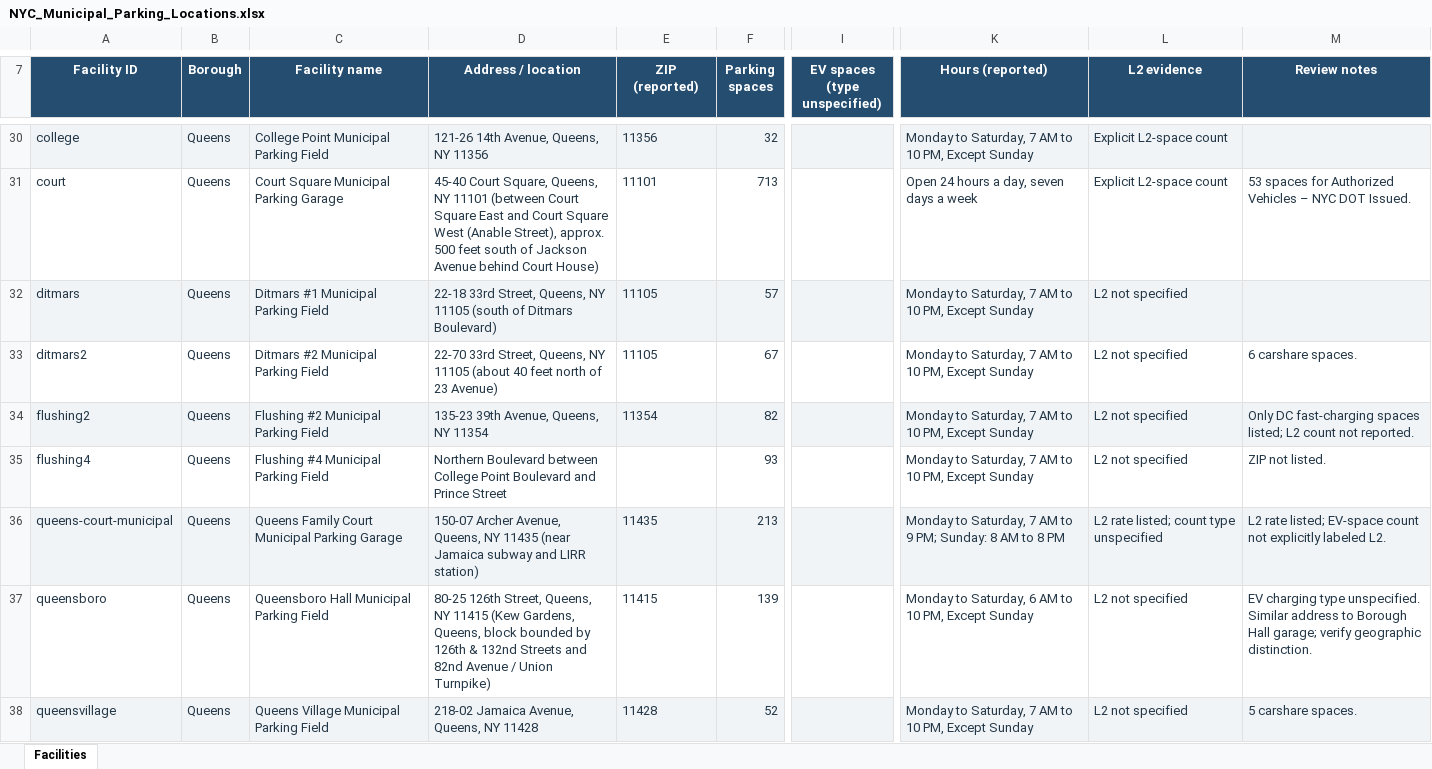
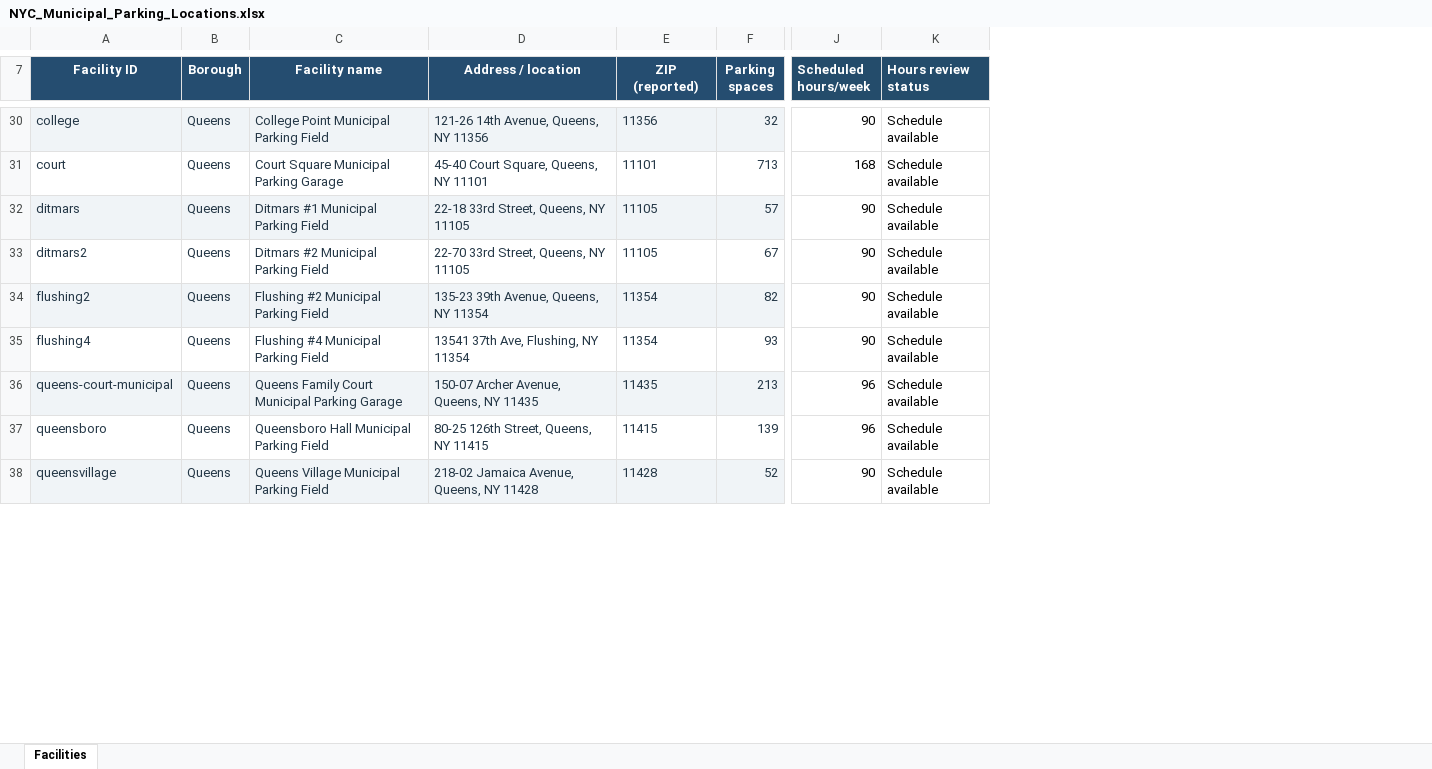
Before and after one commit to Hanruitang20/IEOR4004-project-Energy-Team34, an Excel workbook: data/NYC_Municipal_Parking_Locations.xlsx, sheet Facilities, drawn as a sheet; only a part is shown, gaps mark what is left out; values as stored, in another font and other column widths than the file's, no borders; conditional formats and table styles not drawn; removed rows and columns are numbered as before the commit, all else as after; the diff covers the shown part only; the diff names each change by its address in the sheet, - before the commit and + after, or states it on an @@ line.

Commit message:
updated facilities operating hours

```diff
--- a/data/NYC_Municipal_Parking_Locations.xlsx (sheet Facilities)
+++ b/data/NYC_Municipal_Parking_Locations.xlsx (sheet Facilities)
-column I (EV spaces (type unspecified)), empty
-column K (Hours (reported)), rows 30-38: Monday to Saturday, 7 AM to 10 PM, Except Sunday | Open 24 hours a day, seven days a week | Monday to Saturday, 7 AM to 10 PM, Except Sunday | Monday to Saturday, 7 AM to 10 PM, Except Sunday | Monday to Saturday, 7 AM to 10 PM, Except Sunday | Monday to Saturday, 7 AM to 10 PM, Except Sunday | Monday to Saturday, 7 AM to 9 PM; Sunday: 8 AM to 8 PM | Monday to Saturday, 6 AM to 10 PM, Except Sunday | Monday to Saturday, 7 AM to 10 PM, Except Sunday
-column L (L2 evidence), rows 30-38: Explicit L2-space count | Explicit L2-space count | L2 not specified | L2 not specified | L2 not specified | L2 not specified | L2 rate listed; count type unspecified | L2 not specified | L2 not specified
-column M (Review notes), rows 31-38: 53 spaces for Authorized Vehicles – NYC DOT Issued. |  | 6 carshare spaces. | Only DC fast-charging spaces listed; L2 count not reported. | ZIP not listed. | L2 rate listed; EV-space count not explicitly labeled L2. | EV charging type unspecified. Similar address to Borough Hall garage; verify geographic distinction. | 5 carshare spaces.
+column J (Scheduled hours/week), rows 30-38: 90 | 168 | 90 | 90 | 90 | 90 | 96 | 96 | 90
+column K (Hours review status), rows 30-38: all Schedule available
-D31 (Address / location): …NY 11101 (between Court Square East and Court Square West (Anable Street), approx. 500 feet south of Jackson Avenue behind Court House)
+D31 (Address / location): …NY 11101
-D32 (Address / location): …NY 11105 (south of Ditmars Boulevard)
+D32 (Address / location): …NY 11105
-D33 (Address / location): …NY 11105 (about 40 feet north of 23 Avenue)
+D33 (Address / location): …NY 11105
-D35 (Address / location): Northern Boulevard between College Point Boulevard and Prince Street
+D35 (Address / location): 13541 37th Ave, Flushing, NY 11354
-E35 (ZIP (reported)): (empty)
+E35 (ZIP (reported)): 11354
-D36 (Address / location): …NY 11435 (near Jamaica subway and LIRR station)
+D36 (Address / location): …NY 11435
-D37 (Address / location): …NY 11415 (Kew Gardens, Queens, block bounded by 126th & 132nd Streets and 82nd Avenue / Union Turnpike)
+D37 (Address / location): …NY 11415
```
Also changed, not shown: 30 edited cells elsewhere in this sheet, 1 other file.
